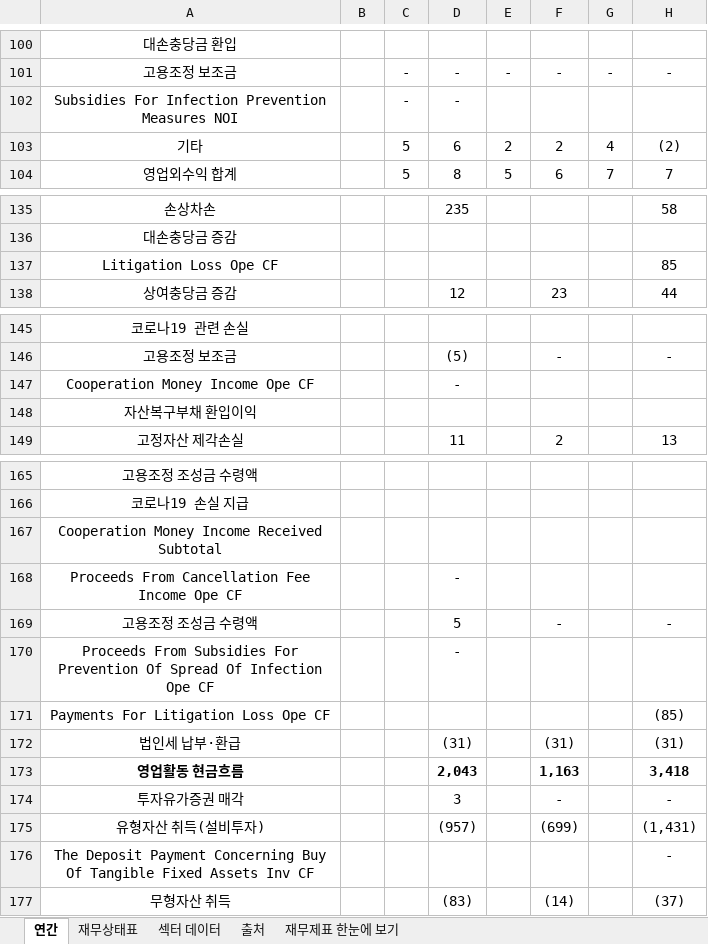
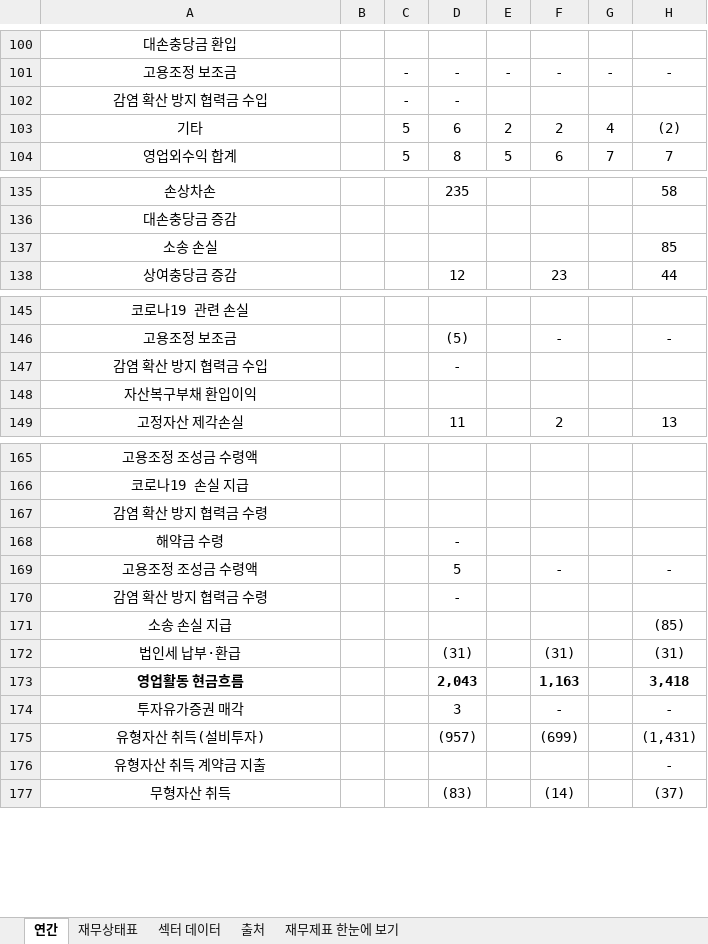
Before and after one commit to minwook1011/earnings-screener, an Excel workbook: docs/data/jp/xlsx/4691.xlsx, sheet 연간, drawn as a sheet; only a part is shown, gaps mark what is left out; values as stored, in another font and other column widths than the file's, no borders; the diff names each change by its address in the sheet, - before the commit and + after, or states it on an @@ line.

```diff
--- a/docs/data/jp/xlsx/4691.xlsx (sheet 연간)
+++ b/docs/data/jp/xlsx/4691.xlsx (sheet 연간)
-A102: Subsidies For Infection Prevention Measures NOI
+A102: 감염 확산 방지 협력금 수입
-A137: Litigation Loss Ope CF
+A137: 소송 손실
-A147: Cooperation Money Income Ope CF
+A147: 감염 확산 방지 협력금 수입
-A167: Cooperation Money Income Received Subtotal
+A167: 감염 확산 방지 협력금 수령
-A168: Proceeds From Cancellation Fee Income Ope CF
+A168: 해약금 수령
-A170: Proceeds From Subsidies For Prevention Of Spread Of Infection Ope CF
+A170: 감염 확산 방지 협력금 수령
-A171: Payments For Litigation Loss Ope CF
+A171: 소송 손실 지급
-A176: The Deposit Payment Concerning Buy Of Tangible Fixed Assets Inv CF
+A176: 유형자산 취득 계약금 지출
```
Also changed, not shown: sheet 재무상태표, 4 other files.
